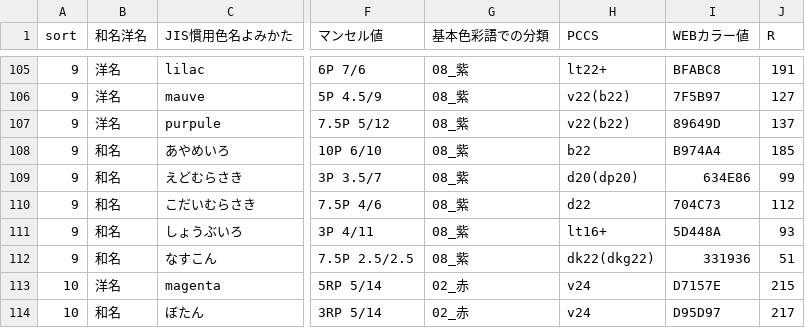
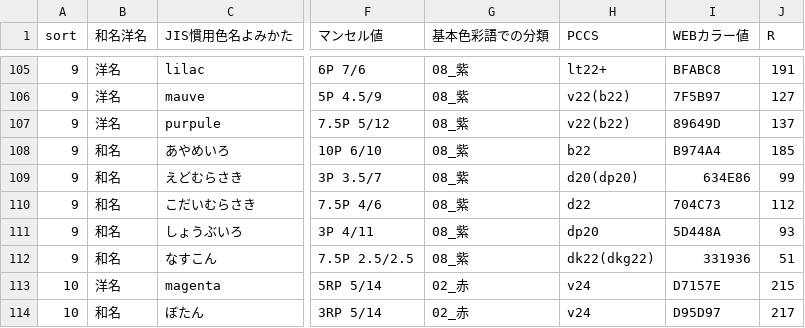
Before and after one commit to mokmokjp/color_cheatsheet, a CSV file: jis color name.csv, drawn as a sheet; only a part is shown, gaps mark what is left out; the diff names each change by its address in the sheet, - before the commit and + after, or states it on an @@ line.

```diff
--- a/jis color name.csv
+++ b/jis color name.csv
-H111 (PCCS): lt16+
+H111 (PCCS): dp20
```
Also changed, not shown: 2 other files.
